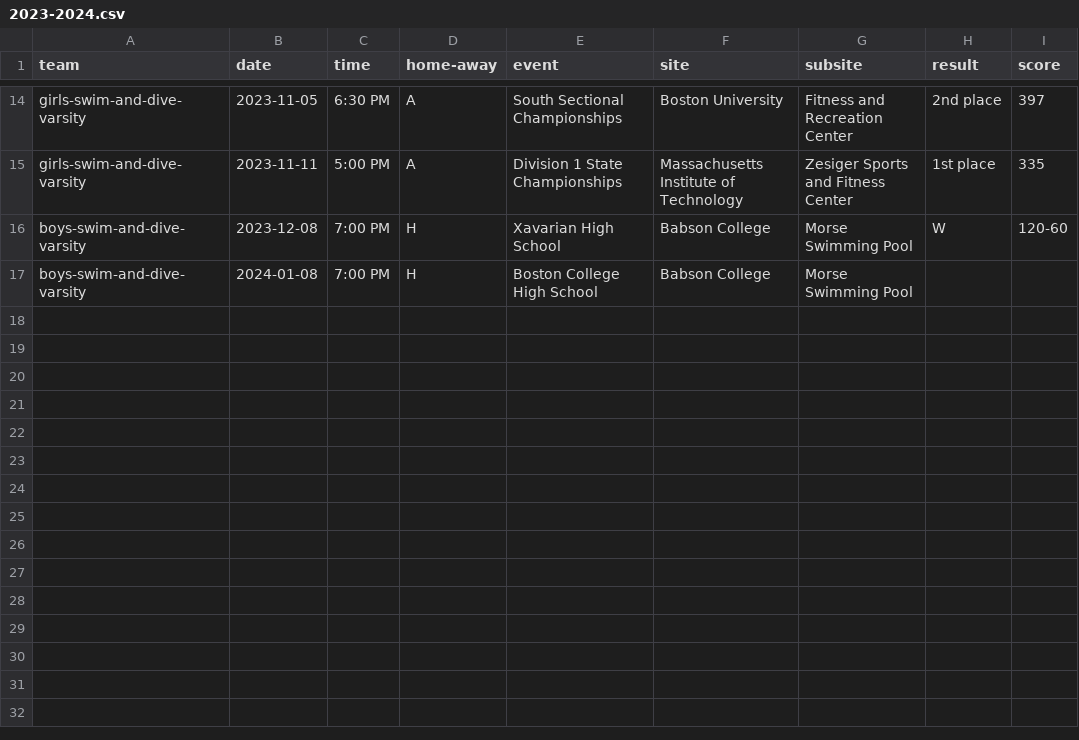
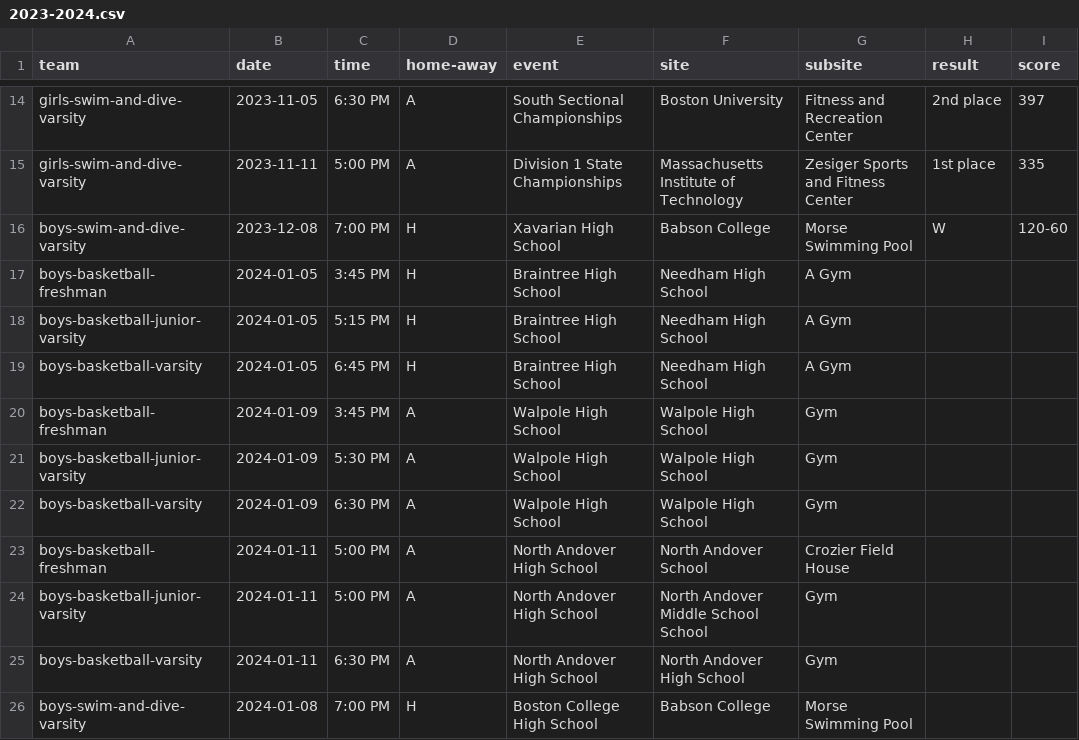
Before and after one commit to needhamathletics/needhamathletics.github.io, a CSV file: _data/schedules/2023-2024.csv, drawn as a sheet; only a part is shown, gaps mark what is left out.

Commit message:
Basketball schedule for these two weeks

```diff
--- a/_data/schedules/2023-2024.csv
+++ b/_data/schedules/2023-2024.csv
@@ -16,2 +16,11 @@ girls-swim-and-dive-varsity,2023-11-11,5:00 PM,A,Division 1 State Championships,
 boys-swim-and-dive-varsity,2023-12-08,7:00 PM,H,Xavarian High School,Babson College,Morse Swimming Pool,W,120-60
+boys-basketball-freshman,2024-01-05,3:45 PM,H,Braintree High School,Needham High School,A Gym,,
+boys-basketball-junior-varsity,2024-01-05,5:15 PM,H,Braintree High School,Needham High School,A Gym,,
+boys-basketball-varsity,2024-01-05,6:45 PM,H,Braintree High School,Needham High School,A Gym,,
+boys-basketball-freshman,2024-01-09,3:45 PM,A,Walpole High School,Walpole High School,Gym,,
+boys-basketball-junior-varsity,2024-01-09,5:30 PM,A,Walpole High School,Walpole High School,Gym,,
+boys-basketball-varsity,2024-01-09,6:30 PM,A,Walpole High School,Walpole High School,Gym,,
+boys-basketball-freshman,2024-01-11,5:00 PM,A,North Andover High School,North Andover School,Crozier Field House,,
+boys-basketball-junior-varsity,2024-01-11,5:00 PM,A,North Andover High School,North Andover Middle School School,Gym,,
+boys-basketball-varsity,2024-01-11,6:30 PM,A,North Andover High School,North Andover High School,Gym,,
 boys-swim-and-dive-varsity,2024-01-08,7:00 PM,H,Boston College High School,Babson College,Morse Swimming Pool,,
```
Also changed, not shown: 2 other files.
